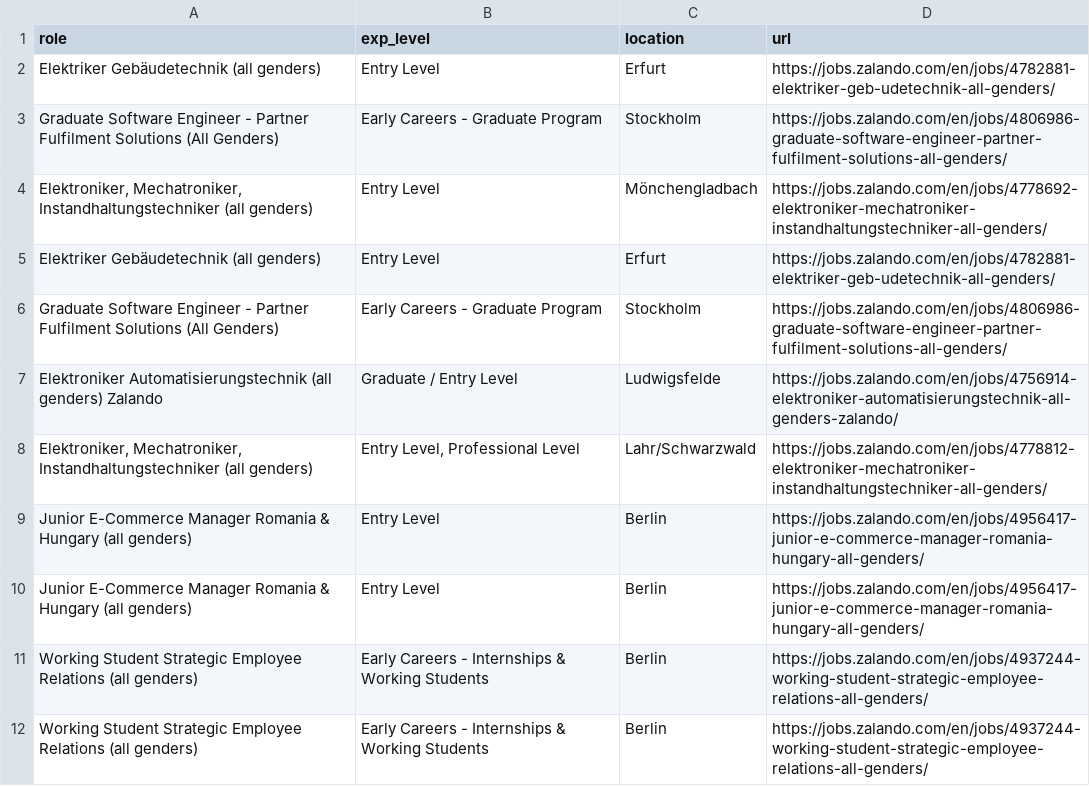
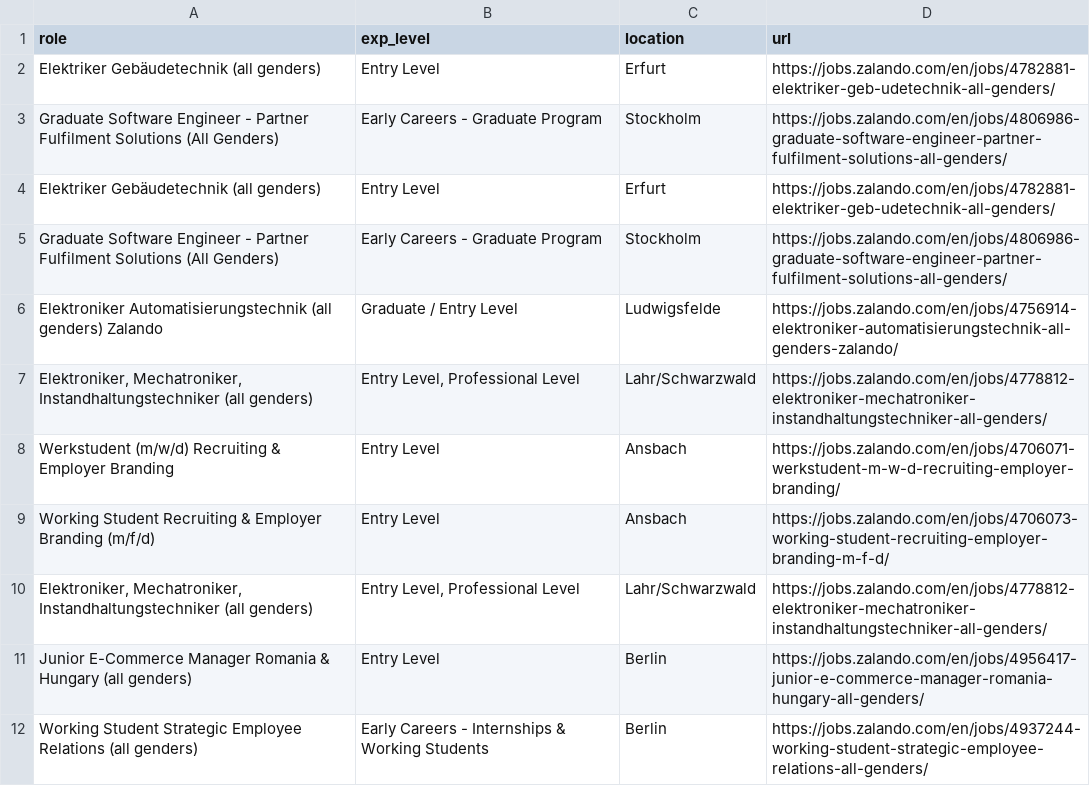
Before and after one commit to topefolorunso/scrape-job-sites, a CSV file: output_files/filtered_zalando-jobs.csv, drawn as a sheet; only a part is shown; the shorter side is filled out with more unchanged rows; removed rows and columns are numbered as before the commit, all else as after; the diff names each change by its address in the sheet, - before the commit and + after, or states it on an @@ line.

```diff
--- a/output_files/filtered_zalando-jobs.csv
+++ b/output_files/filtered_zalando-jobs.csv
-row 4: Elektroniker, Mechatroniker, Instandhaltungstechniker (all genders) | Entry Level | Mönchengladbach | https://jobs.zalando.com/en/jobs/4778692-elektroniker-mechatroniker-instandhaltungstechniker-all-genders/
-row 9: Junior E-Commerce Manager Romania & Hungary (all genders) | Entry Level | Berlin | https://jobs.zalando.com/en/jobs/4956417-junior-e-commerce-manager-romania-hungary-all-genders/
+row 8: Werkstudent (m/w/d) Recruiting & Employer Branding | Entry Level | Ansbach | https://jobs.zalando.com/en/jobs/4706071-werkstudent-m-w-d-recruiting-employer-branding/
+row 9: Working Student Recruiting & Employer Branding (m/f/d) | Entry Level | Ansbach | https://jobs.zalando.com/en/jobs/4706073-working-student-recruiting-employer-branding-m-f-d/
+row 10: Elektroniker, Mechatroniker, Instandhaltungstechniker (all genders) | Entry Level, Professional Level | Lahr/Schwarzwald | https://jobs.zalando.com/en/jobs/4778812-elektroniker-mechatroniker-instandhaltungstechniker-all-genders/
```
Also changed, not shown: output_files/spotify-jobs.csv, output_files/zalando-jobs.csv.
